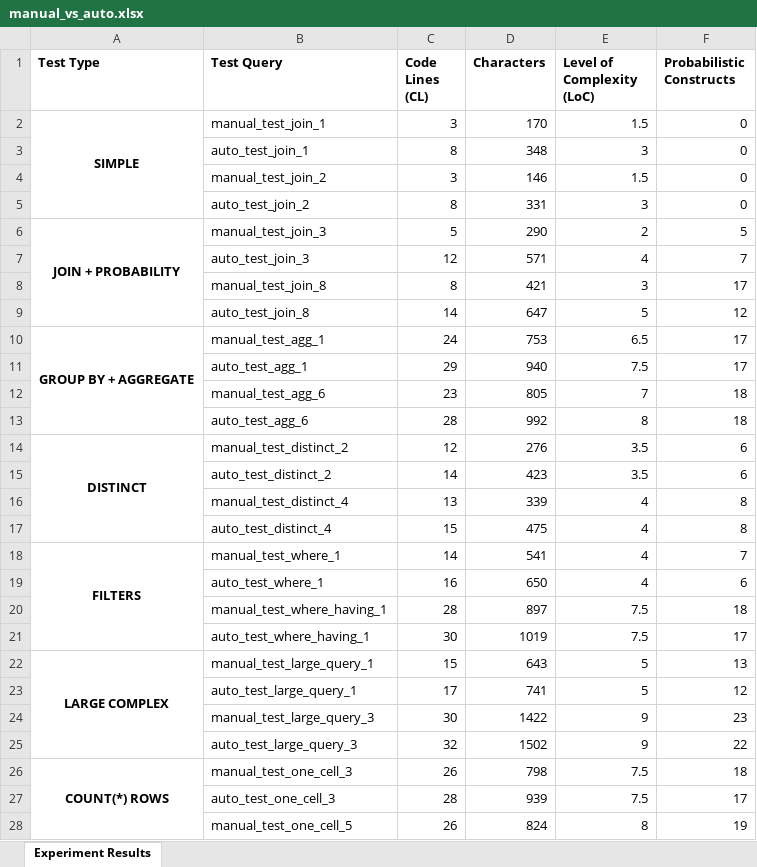
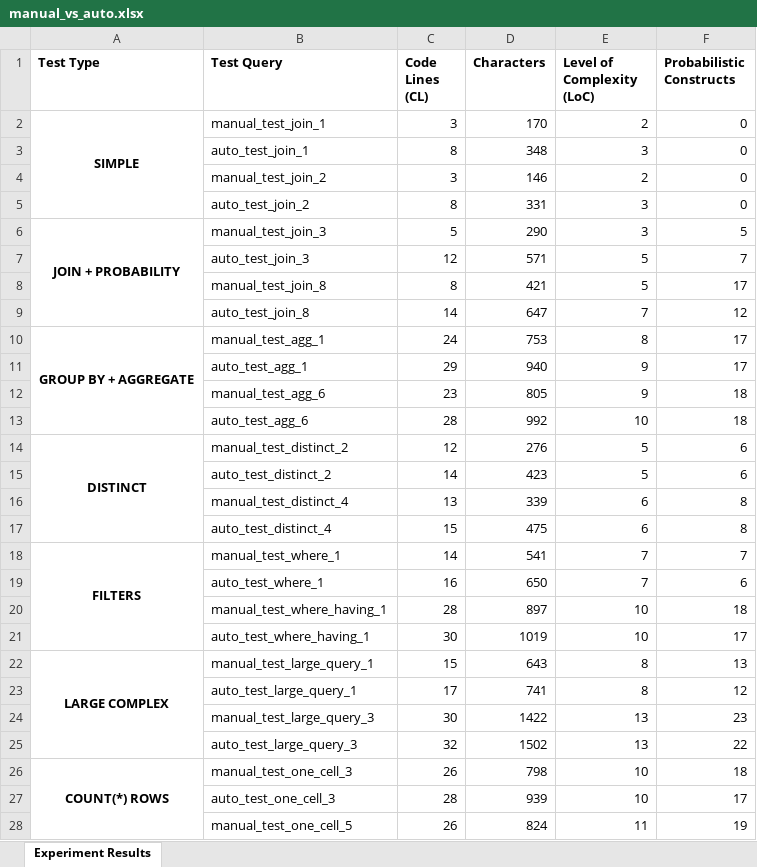
Before and after one commit to DemirevMartin/DuoSQL, an Excel workbook: experiment_results/manual_vs_auto.xlsx, sheet Experiment Results, drawn as a sheet; only a part is shown; values as stored, in another font and other column widths than the file's, no borders; the diff covers the shown part only; the diff names each change by its address in the sheet, - before the commit and + after, or states it on an @@ line.

Commit message:
Update runner's complexity counter and visualizer's reduction calculation logics

```diff
--- a/experiment_results/manual_vs_auto.xlsx (sheet Experiment Results)
+++ b/experiment_results/manual_vs_auto.xlsx (sheet Experiment Results)
-E2 (Level of Complexity (LoC)): 1.5
+E2 (Level of Complexity (LoC)): 2
-E4 (Level of Complexity (LoC)): 1.5
+E4 (Level of Complexity (LoC)): 2
-E6 (Level of Complexity (LoC)): 2
+E6 (Level of Complexity (LoC)): 3
-E7 (Level of Complexity (LoC)): 4
+E7 (Level of Complexity (LoC)): 5
-E8 (Level of Complexity (LoC)): 3
+E8 (Level of Complexity (LoC)): 5
-E9 (Level of Complexity (LoC)): 5
+E9 (Level of Complexity (LoC)): 7
-E10 (Level of Complexity (LoC)): 6.5
+E10 (Level of Complexity (LoC)): 8
-E11 (Level of Complexity (LoC)): 7.5
+E11 (Level of Complexity (LoC)): 9
-E12 (Level of Complexity (LoC)): 7
+E12 (Level of Complexity (LoC)): 9
-E13 (Level of Complexity (LoC)): 8
+E13 (Level of Complexity (LoC)): 10
-E14:E15 (Level of Complexity (LoC)): 3.5
+E14:E15 (Level of Complexity (LoC)): 5
-E16:E17 (Level of Complexity (LoC)): 4
+E16:E17 (Level of Complexity (LoC)): 6
-E18:E19 (Level of Complexity (LoC)): 4
+E18:E19 (Level of Complexity (LoC)): 7
-E20:E21 (Level of Complexity (LoC)): 7.5
+E20:E21 (Level of Complexity (LoC)): 10
-E22:E23 (Level of Complexity (LoC)): 5
+E22:E23 (Level of Complexity (LoC)): 8
-E24:E25 (Level of Complexity (LoC)): 9
+E24:E25 (Level of Complexity (LoC)): 13
-E26:E27 (Level of Complexity (LoC)): 7.5
+E26:E27 (Level of Complexity (LoC)): 10
-E28 (Level of Complexity (LoC)): 8
+E28 (Level of Complexity (LoC)): 11
```
Also changed, not shown: 5 edited cells elsewhere in this sheet, experiment_results/manual_vs_high-level.xlsx, 24 other files.
